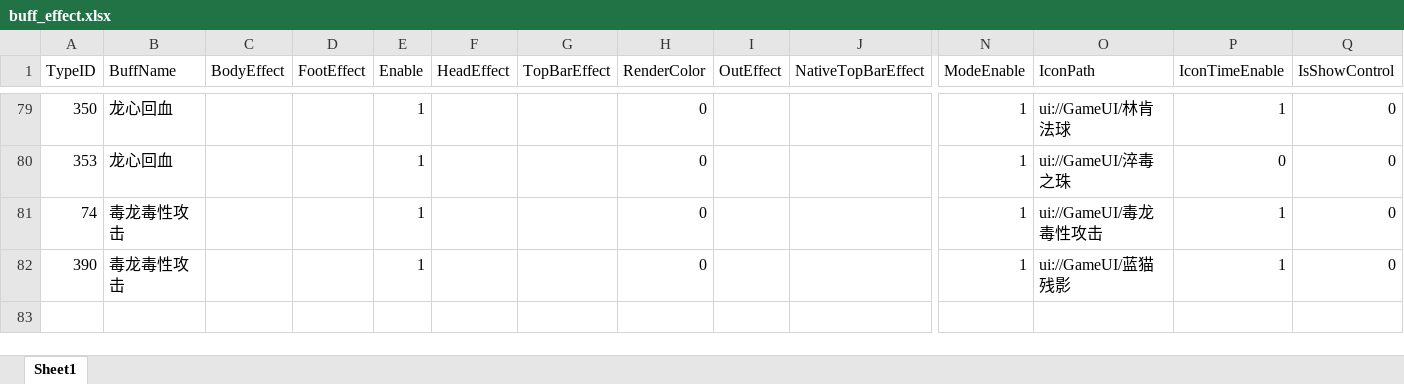
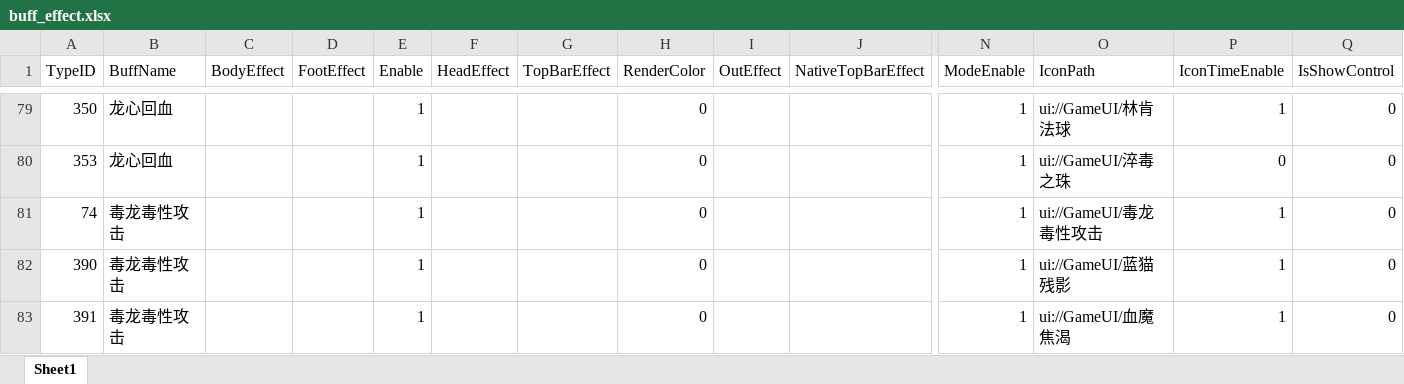
Before and after one commit to chenyang6534/dotanet_client, an Excel workbook: Excel/buff_effect.xlsx, sheet Sheet1, drawn as a sheet; only a part is shown, gaps mark what is left out; values as stored, in another font and other column widths than the file's, no borders; rows hold the shown columns only; the diff names each change by its address in the sheet, - before the commit and + after, or states it on an @@ line.

```diff
--- a/Excel/buff_effect.xlsx (sheet Sheet1)
+++ b/Excel/buff_effect.xlsx (sheet Sheet1)
+row 83: 391 | 毒龙毒性攻击 |  |  | 1 |  |  | 0 |  |  | 1 | ui://GameUI/血魔焦渴 | 1 | 0
```
Also changed, not shown: Excel/client_skill.xlsx.
